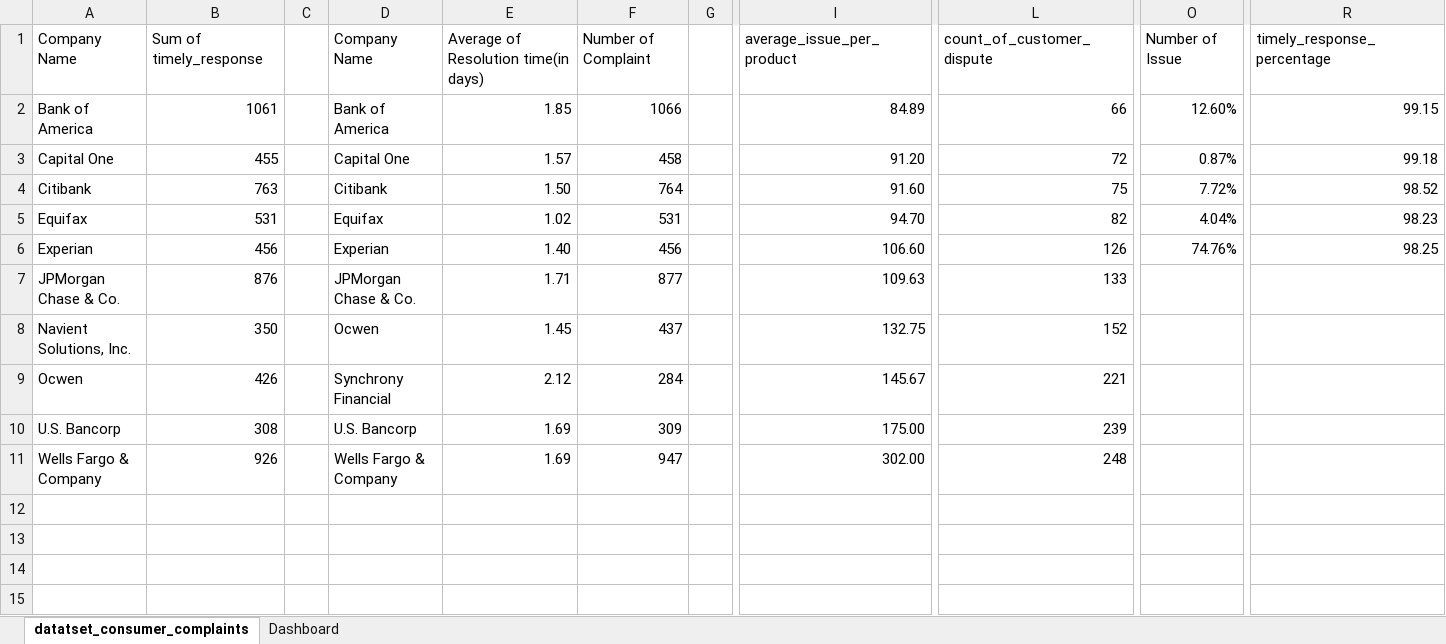
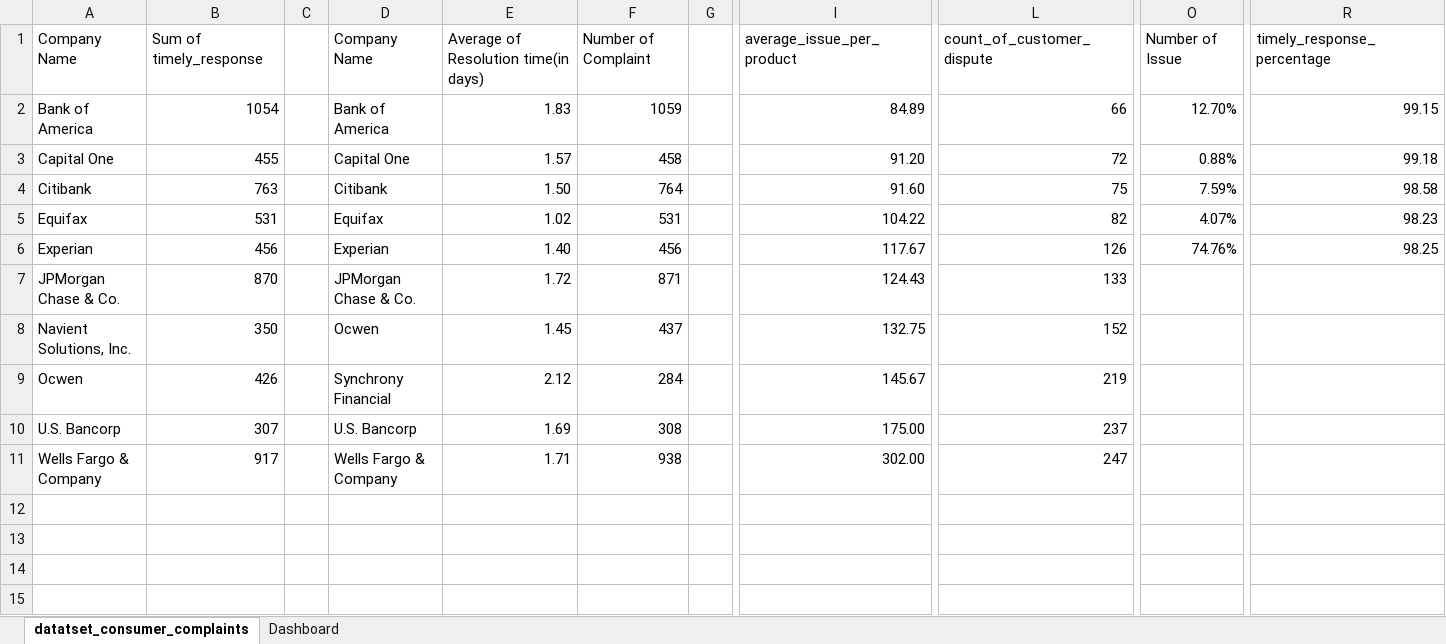
Before and after one commit to amanat-mahmud/Customer_Complaint_Analysis, an Excel workbook: customer_complaint_dashboard.XLSX, sheet datatset_consumer_complaints, drawn as a sheet; only a part is shown, gaps mark what is left out; values as stored, in another font and other column widths than the file's, no borders; conditional formats not drawn; the diff covers the shown part only; the diff names each change by its address in the sheet, - before the commit and + after, or states it on an @@ line.

Commit message:
Updated dashboard

```diff
--- a/customer_complaint_dashboard.XLSX (sheet datatset_consumer_complaints)
+++ b/customer_complaint_dashboard.XLSX (sheet datatset_consumer_complaints)
-B2: 1061
+B2: 1054
-E2: 1.85
+E2: 1.83
-F2: 1066
+F2: 1059
-O2: 12.60%
+O2: 12.70%
-O3: 0.87%
+O3: 0.88%
-O4: 7.72%
+O4: 7.59%
-R4: 98.52
+R4: 98.58
-I5: 94.70
+I5: 104.22
-O5: 4.04%
+O5: 4.07%
-I6: 106.60
+I6: 117.67
-B7: 876
+B7: 870
-E7: 1.71
+E7: 1.72
-F7: 877
+F7: 871
-I7: 109.63
+I7: 124.43
-L9: 221
+L9: 219
-B10: 308
+B10: 307
-F10: 309
+F10: 308
-L10: 239
+L10: 237
-B11: 926
+B11: 917
-E11: 1.69
+E11: 1.71
-F11: 947
+F11: 938
-L11: 248
+L11: 247
```
Also changed, not shown: 1 added row, 1 removed row and 16 edited cells elsewhere in this sheet, charts or pictures, 1 other file.
